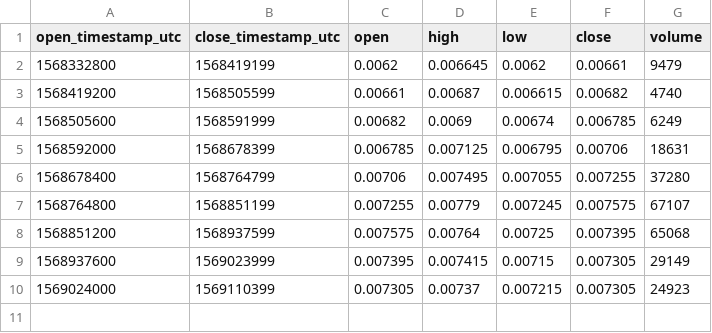
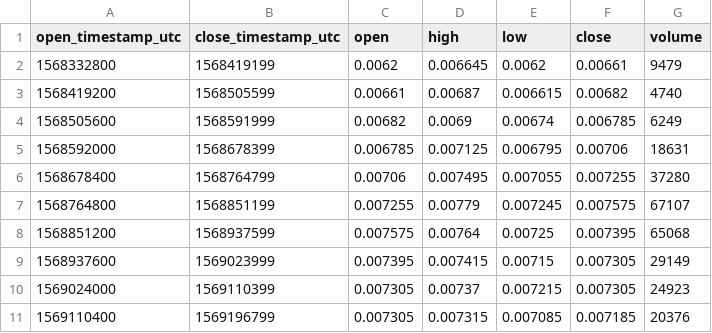
Before and after one commit to cryptobigbro/bitmex-LTCZ19, a CSV file: bitmex-LTCZ19-1d.csv, drawn as a sheet; the diff names each change by its address in the sheet, - before the commit and + after, or states it on an @@ line.

```diff
--- a/bitmex-LTCZ19-1d.csv
+++ b/bitmex-LTCZ19-1d.csv
+row 11: 1569110400 | 1569196799 | 0.007305 | 0.007315 | 0.007085 | 0.007185 | 20376
```
Also changed, not shown: bitmex-LTCZ19-1h.csv, 1 other file.
